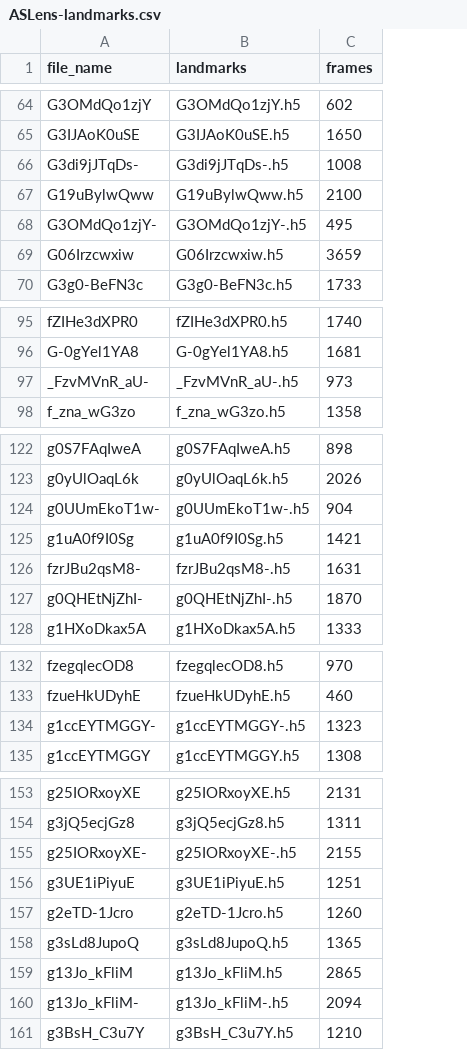
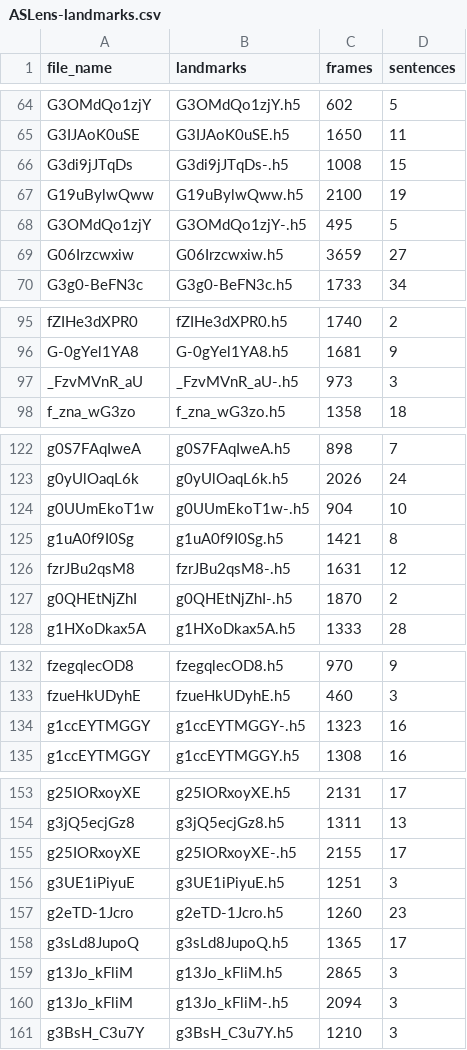
Before and after one commit to ASLense/ASLens, a CSV file: landmarks/ASLens-landmarks.csv, drawn as a sheet; only a part is shown, gaps mark what is left out; the diff covers the shown part only; the diff names each change by its address in the sheet, - before the commit and + after, or states it on an @@ line.

```diff
--- a/landmarks/ASLens-landmarks.csv
+++ b/landmarks/ASLens-landmarks.csv
+column D (sentences), rows 64-70: 5 | 11 | 15 | 19 | 5 | 27 | 34; rows 95-98: 2 | 9 | 3 | 18; rows 122-128: 7 | 24 | 10 | 8 | 12 | 2 | 28; rows 132-135: 9 | 3 | 16 | 16; rows 153-161: 17 | 13 | 17 | 3 | 23 | 17 | 3 | 3 | 3
-A66 (file_name): G3di9jJTqDs-
+A66 (file_name): G3di9jJTqDs
-A68 (file_name): G3OMdQo1zjY-
+A68 (file_name): G3OMdQo1zjY
-A97 (file_name): _FzvMVnR_aU-
+A97 (file_name): _FzvMVnR_aU
-A124 (file_name): g0UUmEkoT1w-
+A124 (file_name): g0UUmEkoT1w
-A126 (file_name): fzrJBu2qsM8-
+A126 (file_name): fzrJBu2qsM8
-A127 (file_name): g0QHEtNjZhI-
+A127 (file_name): g0QHEtNjZhI
-A134 (file_name): g1ccEYTMGGY-
+A134 (file_name): g1ccEYTMGGY
-A155 (file_name): g25IORxoyXE-
+A155 (file_name): g25IORxoyXE
-A160 (file_name): g13Jo_kFliM-
+A160 (file_name): g13Jo_kFliM
```
Also changed, not shown: 17 edited cells elsewhere in this file, 15 other files.
